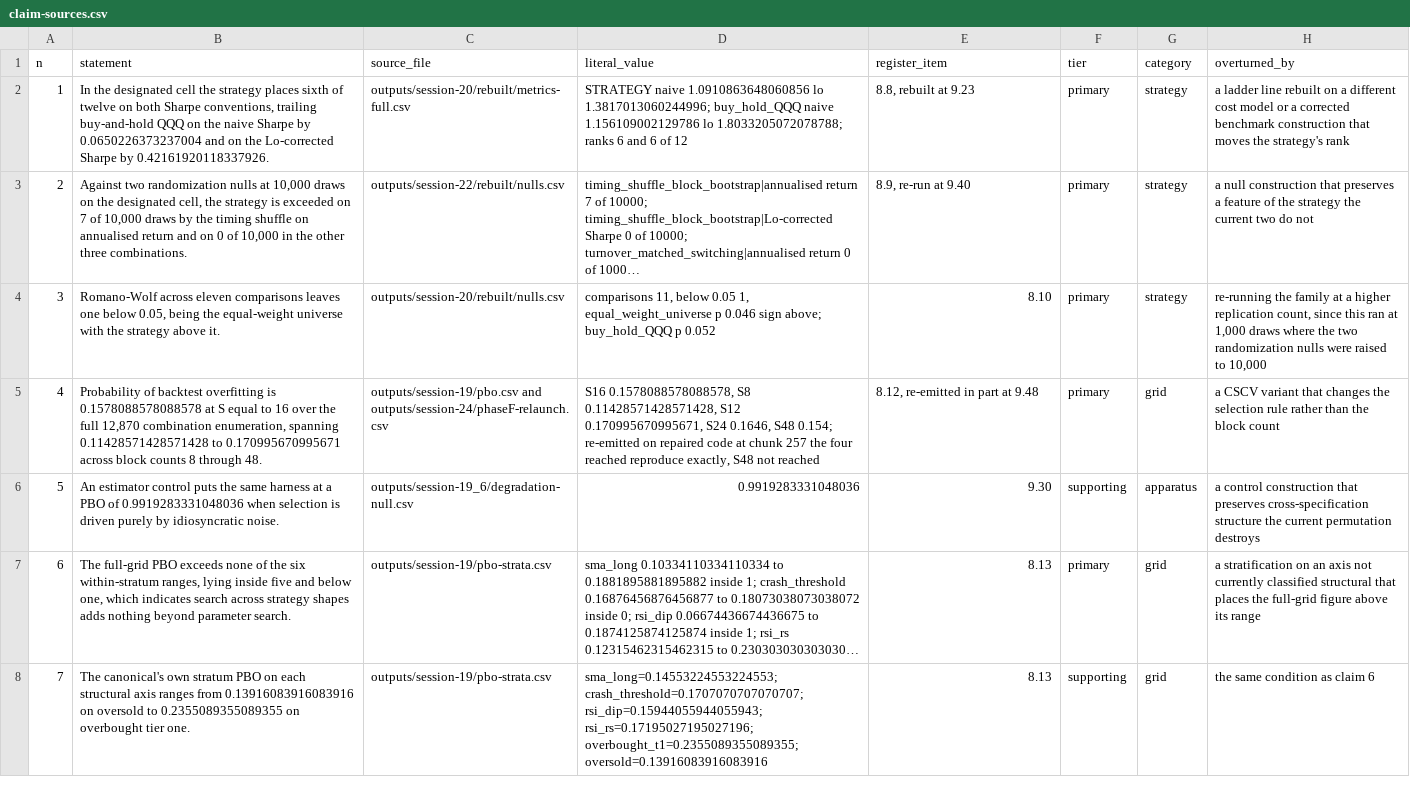
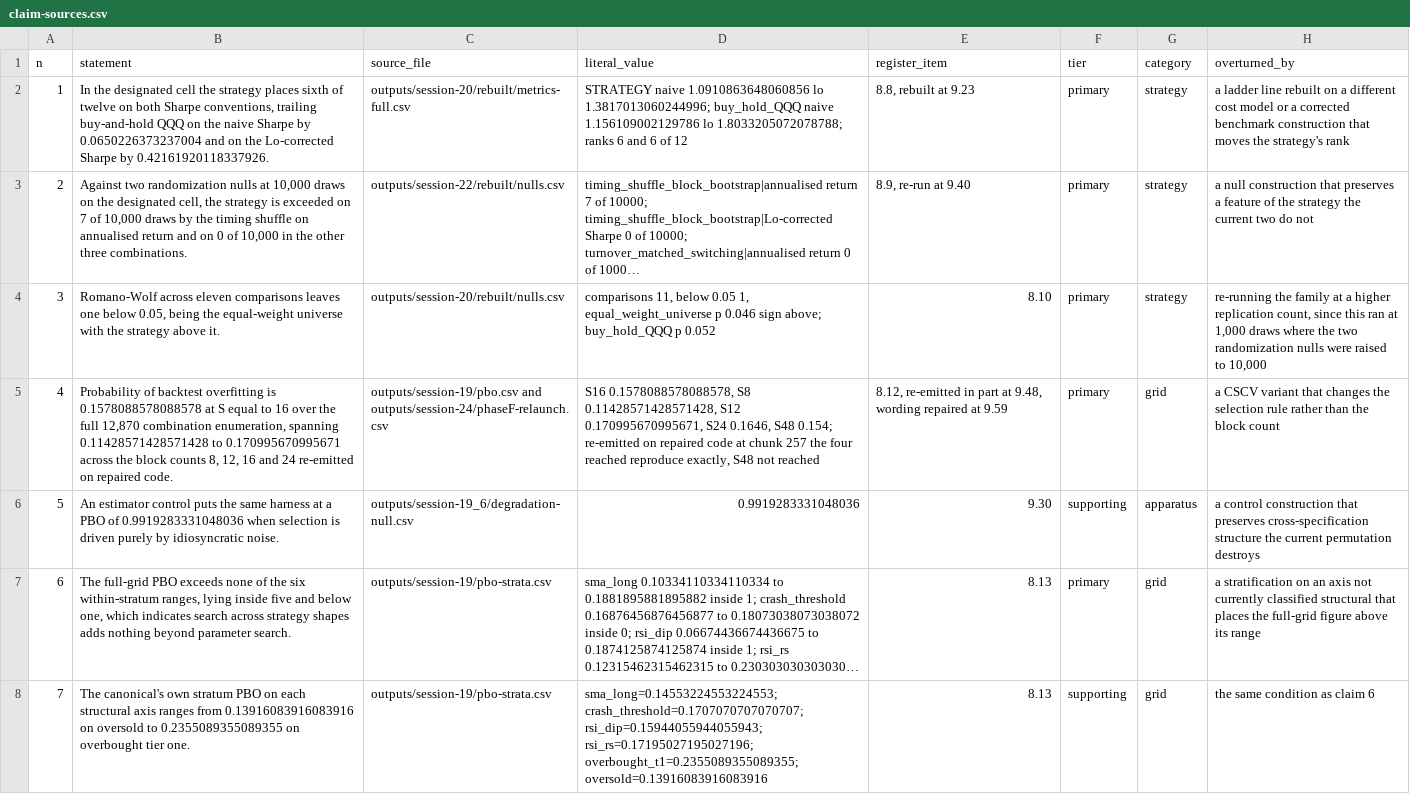
Before and after one commit to boomer25tiger/tactical-allocation, a CSV file: outputs/session-24/claim-sources.csv, drawn as a sheet; only a part is shown; long unchanged cells end in …; the diff names each change by its address in the sheet, - before the commit and + after, or states it on an @@ line.

```diff
--- a/outputs/session-24/claim-sources.csv
+++ b/outputs/session-24/claim-sources.csv
-B5 (statement): …0.170995670995671 across block counts 8 through 48.
+B5 (statement): …0.170995670995671 across the block counts 8, 12, 16 and 24 re-emitted on repaired code.
-E5 (register_item): 8.12, re-emitted in part at 9.48
+E5 (register_item): 8.12, re-emitted in part at 9.48, wording repaired at 9.59
```
Also changed, not shown: outputs/session-24/withdrawn-sources.csv, outputs/session-25/machine-and-size.csv, 19 other files.
